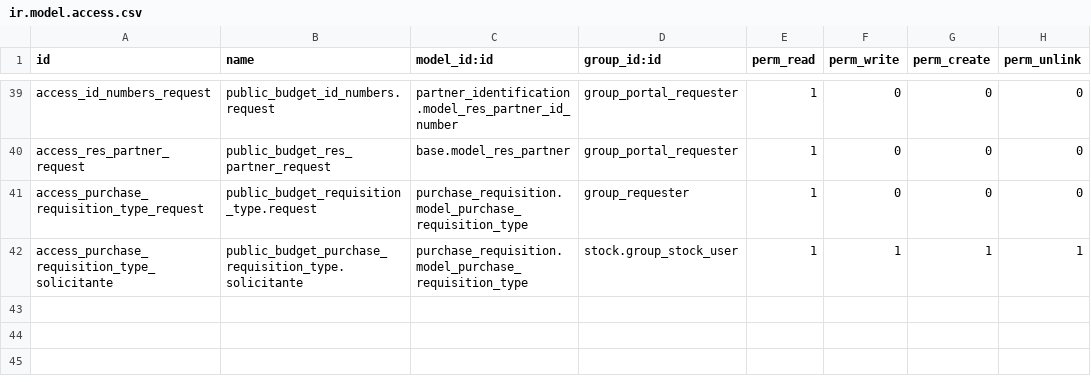
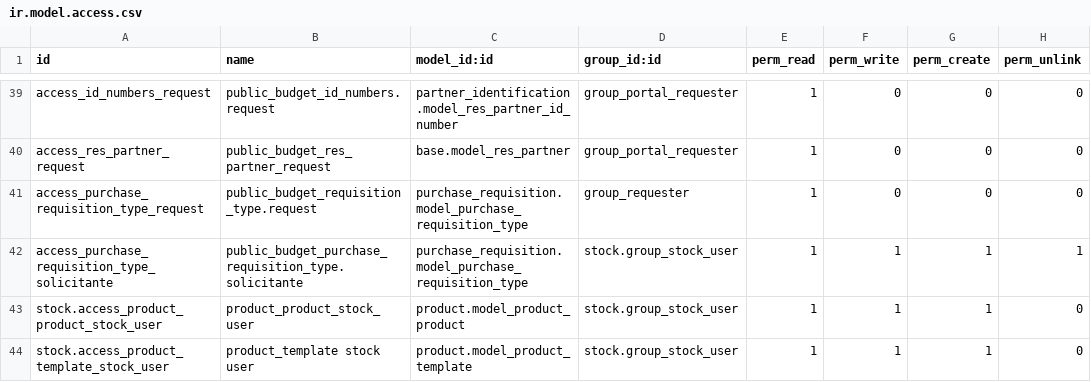
Before and after one commit to ingadhoc/odoo-public-administration, a CSV file: sipreco_purchase/security/ir.model.access.csv, drawn as a sheet; only a part is shown, gaps mark what is left out.

Commit message:
[ADD] to stock_user group the access to product and product template

```diff
--- a/sipreco_purchase/security/ir.model.access.csv
+++ b/sipreco_purchase/security/ir.model.access.csv
@@ -42 +42,3 @@ access_purchase_requisition_type_request,public_budget_requisition_type.request,
 access_purchase_requisition_type_solicitante,public_budget_purchase_requisition_type.solicitante,purchase_requisition.model_purchase_requisition_type,stock.group_stock_user,1,1,1,1
+stock.access_product_product_stock_user,product_product_stock_user,product.model_product_product,stock.group_stock_user,1,1,1,0
+stock.access_product_template_stock_user,product_template stock user,product.model_product_template,stock.group_stock_user,1,1,1,0
```
Also changed, not shown: 1 other file.
